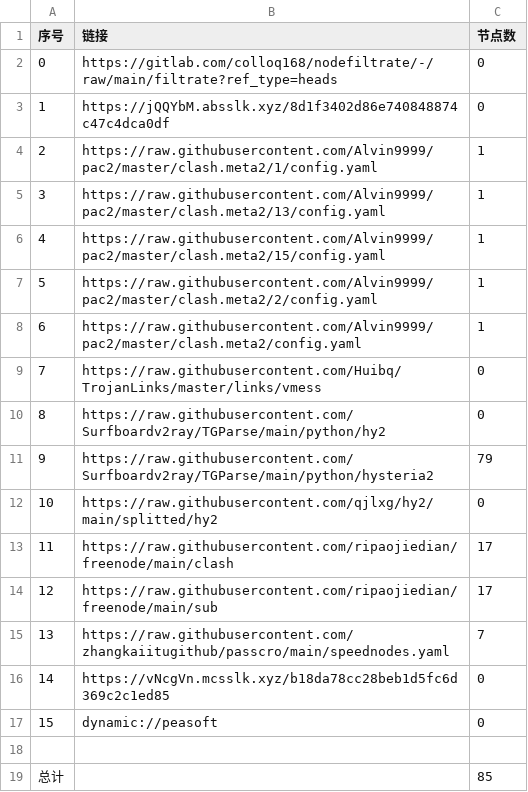
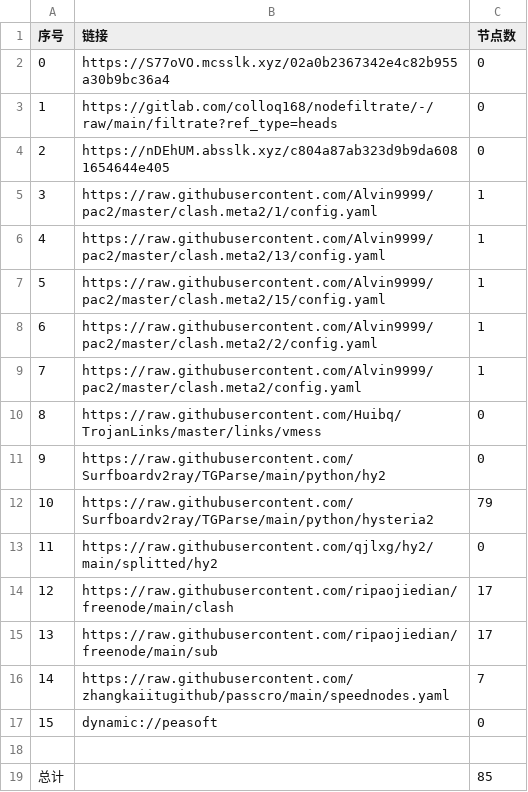
Before and after one commit to aqswaqsw/-dl, a CSV file: list_result.csv, drawn as a sheet; removed rows and columns are numbered as before the commit, all else as after; the diff names each change by its address in the sheet, - before the commit and + after, or states it on an @@ line.

```diff
--- a/list_result.csv
+++ b/list_result.csv
+row 2: 0 | https://S77oVO.mcsslk.xyz/02a0b2367342e4c82b955a30b9bc36a4 | 0
@@ column A (序号) renumbered between rows 3 and 16 @@
-B4 (链接): https://jQQYbM.absslk.xyz/8d1f3402d86e740848874c47c4dca0df
+B4 (链接): https://nDEhUM.absslk.xyz/c804a87ab323d9b9da6081654644e405
-row 16: 14 | https://vNcgVn.mcsslk.xyz/b18da78cc28beb1d5fc6d369c2c1ed85 | 0
```
Also changed, not shown: 22 other files.
